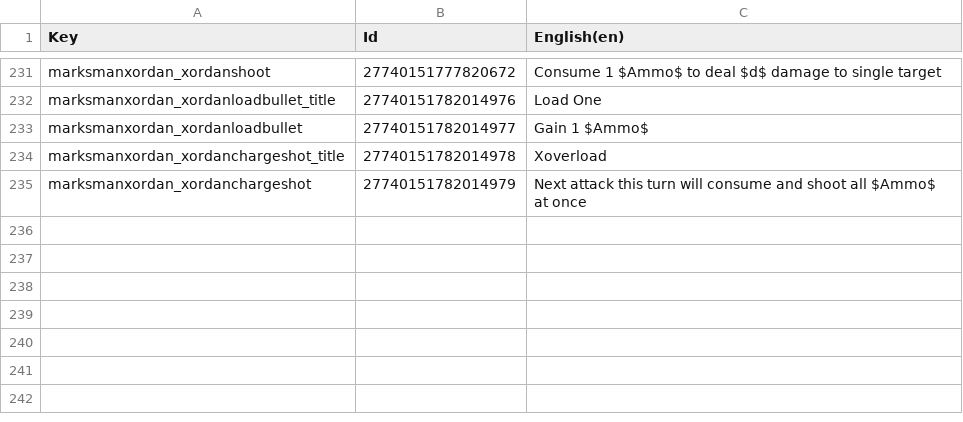
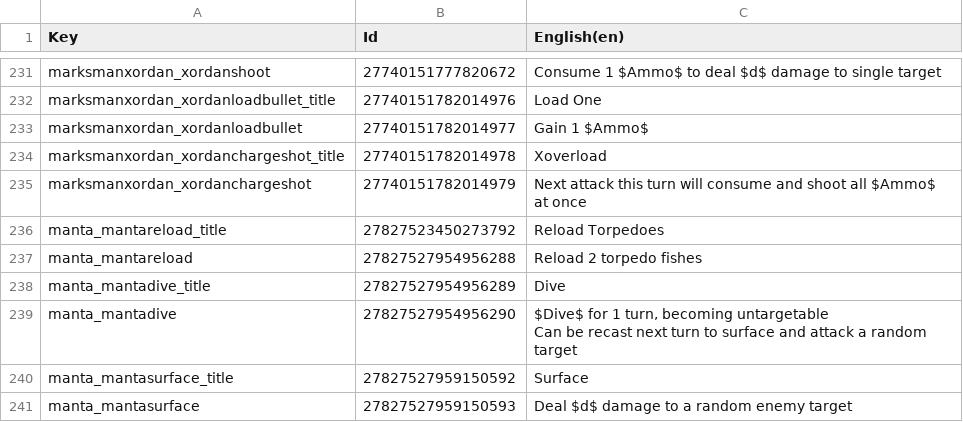
Before and after one commit to Toupak/Card-Roguelike, a CSV file: Assets/Localization/Spells.csv, drawn as a sheet; only a part is shown, gaps mark what is left out; ↵ is a line break in a cell; the diff names each change by its address in the sheet, - before the commit and + after, or states it on an @@ line.

Commit message:
Added Manta

```diff
--- a/Assets/Localization/Spells.csv
+++ b/Assets/Localization/Spells.csv
+row 236: manta_mantareload_title | 27827523450273792 | Reload Torpedoes
+row 237: manta_mantareload | 27827527954956288 | Reload 2 torpedo fishes
+row 238: manta_mantadive_title | 27827527954956289 | Dive
+row 239: manta_mantadive | 27827527954956290 | $Dive$ for 1 turn, becoming untargetable ↵ Can be recast next turn to surface and attack a random target
+row 240: manta_mantasurface_title | 27827527959150592 | Surface
+row 241: manta_mantasurface | 27827527959150593 | Deal $d$ damage to a random enemy target
```
Also changed, not shown: Assets/Localization/Enemies.csv, Assets/Localization/Passives.csv, 49 other files.
